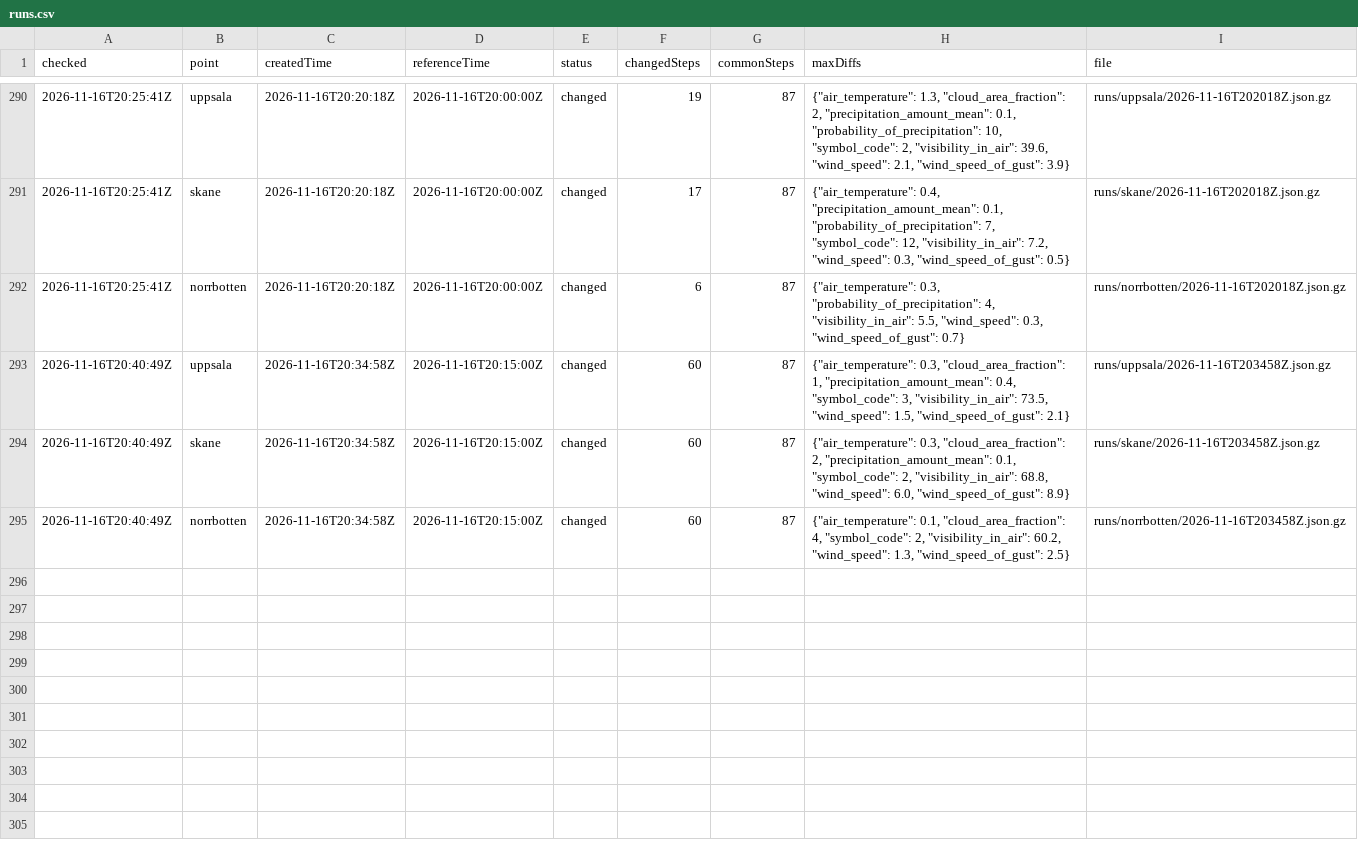
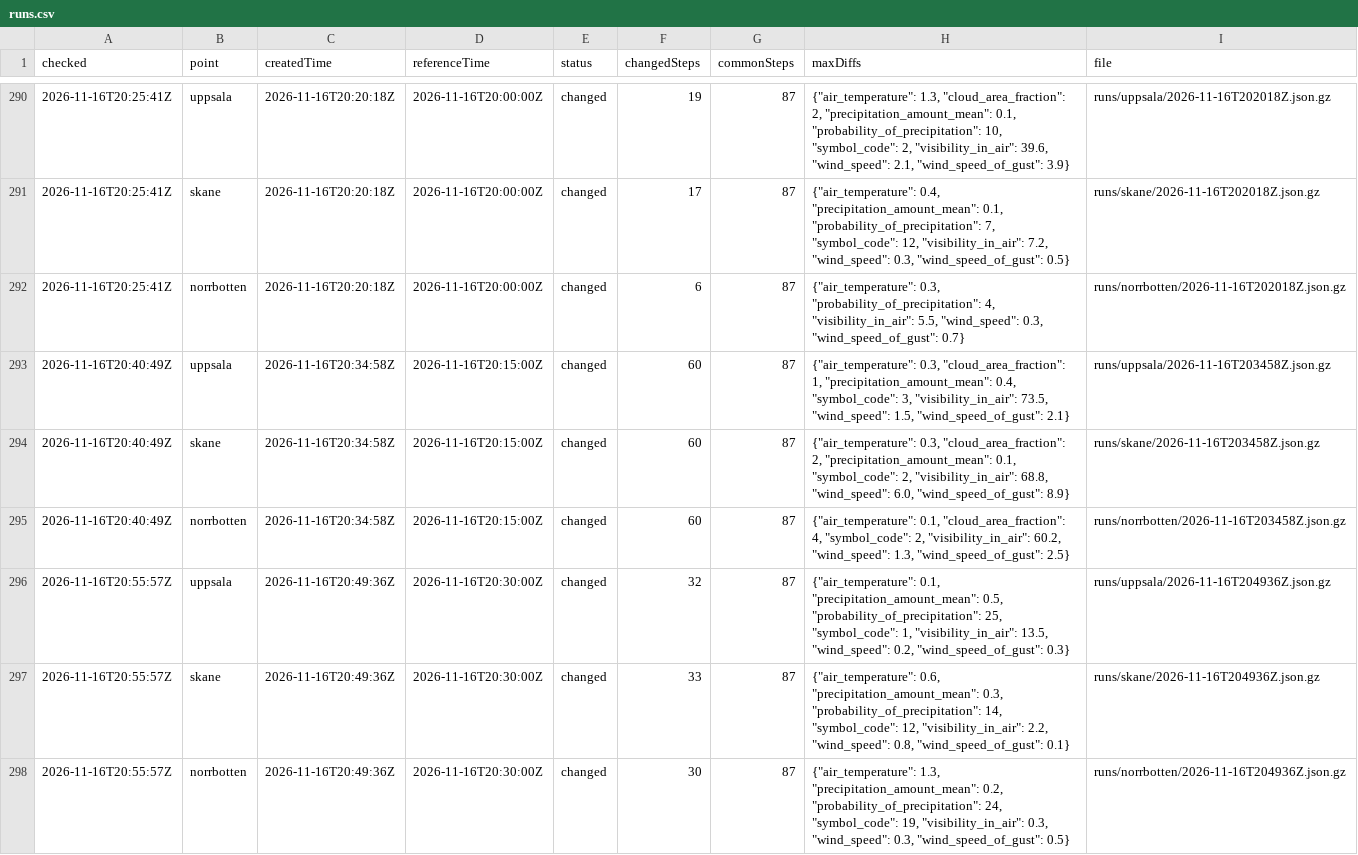
Before and after one commit to gu-t/smhi-runlog, a CSV file: runs.csv, drawn as a sheet; only a part is shown, gaps mark what is left out; the diff names each change by its address in the sheet, - before the commit and + after, or states it on an @@ line.

```diff
--- a/runs.csv
+++ b/runs.csv
+row 296: 2026-11-16T20:55:57Z | uppsala | 2026-11-16T20:49:36Z | 2026-11-16T20:30:00Z | changed | 32 | 87 | {"air_temperature": 0.1, "precipitation_amount_mean": 0.5, "probability_of_precipitation": 25, "symbol_code": 1, "visibility_in_air": 13.5, "wind_speed": 0.2, "wind_speed_of_gust": 0.3} | runs/uppsala/2026-11-16T204936Z.json.gz
+row 297: 2026-11-16T20:55:57Z | skane | 2026-11-16T20:49:36Z | 2026-11-16T20:30:00Z | changed | 33 | 87 | {"air_temperature": 0.6, "precipitation_amount_mean": 0.3, "probability_of_precipitation": 14, "symbol_code": 12, "visibility_in_air": 2.2, "wind_speed": 0.8, "wind_speed_of_gust": 0.1} | runs/skane/2026-11-16T204936Z.json.gz
+row 298: 2026-11-16T20:55:57Z | norrbotten | 2026-11-16T20:49:36Z | 2026-11-16T20:30:00Z | changed | 30 | 87 | {"air_temperature": 1.3, "precipitation_amount_mean": 0.2, "probability_of_precipitation": 24, "symbol_code": 19, "visibility_in_air": 0.3, "wind_speed": 0.3, "wind_speed_of_gust": 0.5} | runs/norrbotten/2026-11-16T204936Z.json.gz
```
Also changed, not shown: checks.csv, 4 other files.
